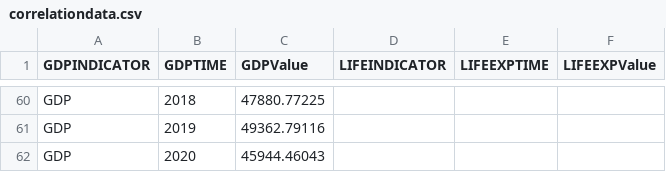
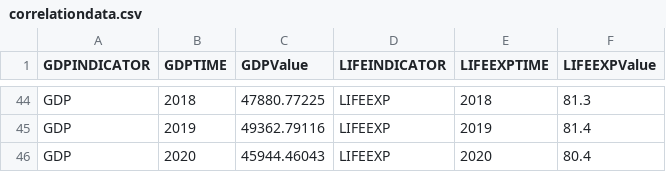
Before and after one commit to lanibrown/lanibrown.github.io, a CSV file: correlationdata.csv, drawn as a sheet; only a part is shown, gaps mark what is left out; addresses are those after the commit; the diff covers the shown part only; the diff names each change by its address in the sheet, - before the commit and + after, or states it on an @@ line.

```diff
--- a/correlationdata.csv
+++ b/correlationdata.csv
-D44:D46 (LIFEINDICATOR): (empty)
+D44:D46 (LIFEINDICATOR): LIFEEXP
-E44 (LIFEEXPTIME): (empty)
+E44 (LIFEEXPTIME): 2018
-F44 (LIFEEXPValue): (empty)
+F44 (LIFEEXPValue): 81.3
-E45 (LIFEEXPTIME): (empty)
+E45 (LIFEEXPTIME): 2019
-F45 (LIFEEXPValue): (empty)
+F45 (LIFEEXPValue): 81.4
-E46 (LIFEEXPTIME): (empty)
+E46 (LIFEEXPTIME): 2020
-F46 (LIFEEXPValue): (empty)
+F46 (LIFEEXPValue): 80.4
```
Also changed, not shown: 16 removed rows and 93 edited cells elsewhere in this file.
